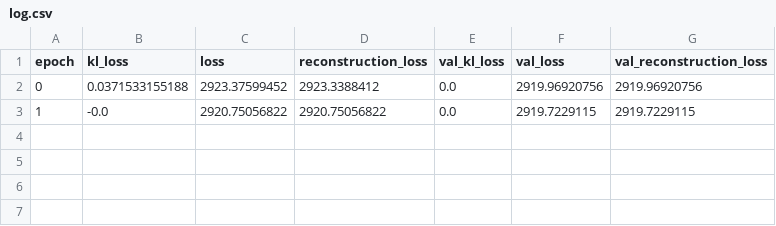
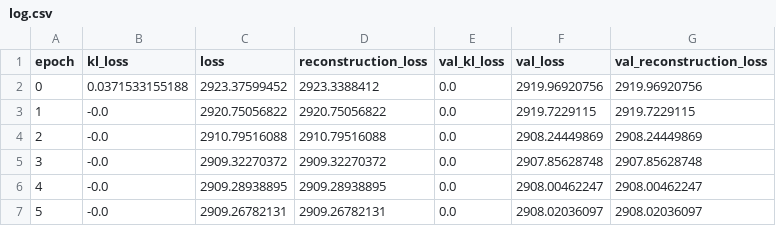
Before and after one commit to danesherbs/thesis, a CSV file: summaries/experiment_optimal_network_convolutional_latent_pong/cvae_atari_entangled_pong_14_May_19_45_31_batch_size_1_beta_1.0_epochs_10_filters_32_kernel_size_6_loss_vae_loss_optimizer_adam/log.csv, drawn as a sheet; the diff names each change by its address in the sheet, - before the commit and + after, or states it on an @@ line.

Commit message:
Added Pong summary

```diff
--- a/summaries/experiment_optimal_network_convolutional_latent_pong/cvae_atari_entangled_pong_14_May_19_45_31_batch_size_1_beta_1.0_epochs_10_filters_32_kernel_size_6_loss_vae_loss_optimizer_adam/log.csv
+++ b/summaries/experiment_optimal_network_convolutional_latent_pong/cvae_atari_entangled_pong_14_May_19_45_31_batch_size_1_beta_1.0_epochs_10_filters_32_kernel_size_6_loss_vae_loss_optimizer_adam/log.csv
+row 4: 2 | -0.0 | 2910.79516088 | 2910.79516088 | 0.0 | 2908.24449869 | 2908.24449869
+row 5: 3 | -0.0 | 2909.32270372 | 2909.32270372 | 0.0 | 2907.85628748 | 2907.85628748
+row 6: 4 | -0.0 | 2909.28938895 | 2909.28938895 | 0.0 | 2908.00462247 | 2908.00462247
+row 7: 5 | -0.0 | 2909.26782131 | 2909.26782131 | 0.0 | 2908.02036097 | 2908.02036097
```
Also changed, not shown: 4 other files.
